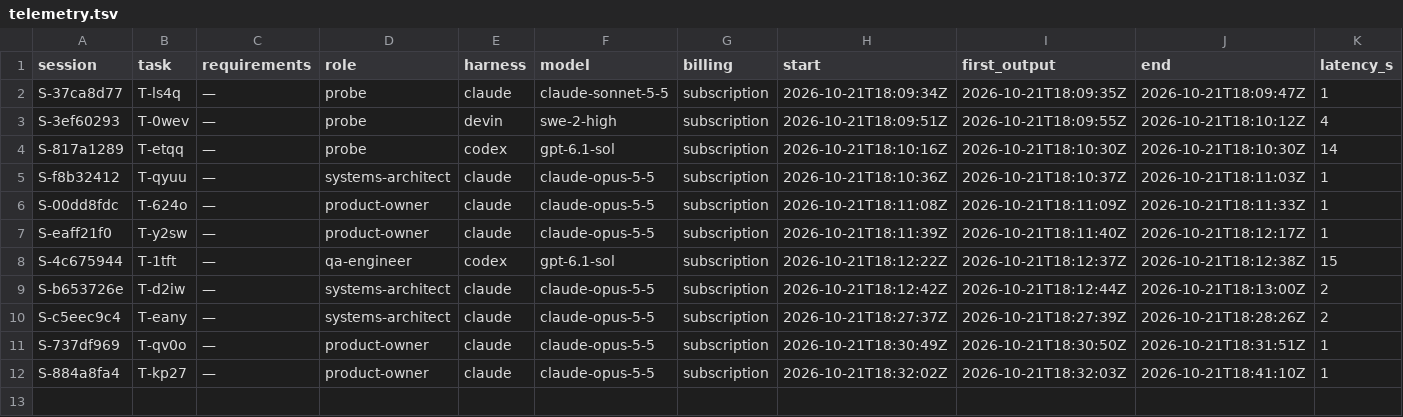
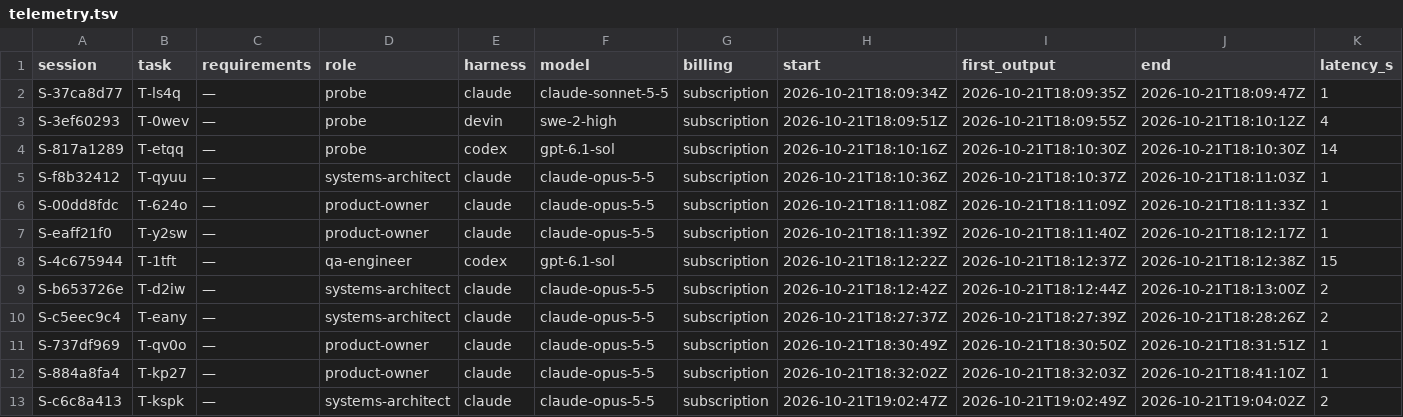
Before and after one commit to pharzam/layup-uat-m2e, a TSV file: telemetry.tsv, drawn as a sheet; only a part is shown; rows hold the shown columns only; the diff names each change by its address in the sheet, - before the commit and + after, or states it on an @@ line.

```diff
--- a/telemetry.tsv
+++ b/telemetry.tsv
+row 13: S-c6c8a413 | T-kspk | — | systems-architect | claude | claude-opus-5-5 | subscription | 2026-10-21T19:02:47Z | 2026-10-21T19:02:49Z | 2026-10-21T19:04:02Z | 2
```
